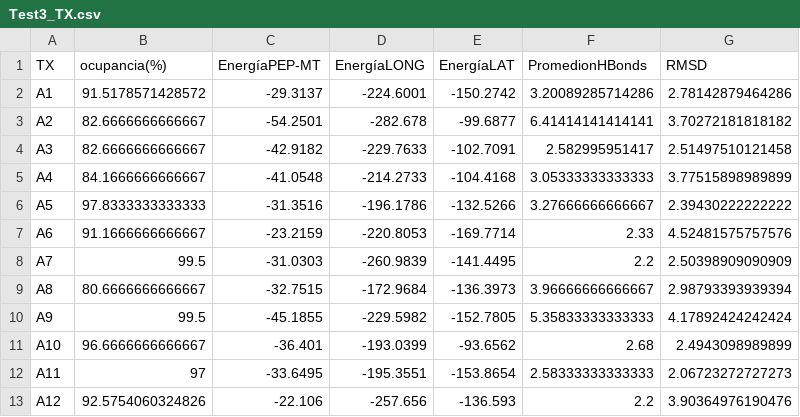
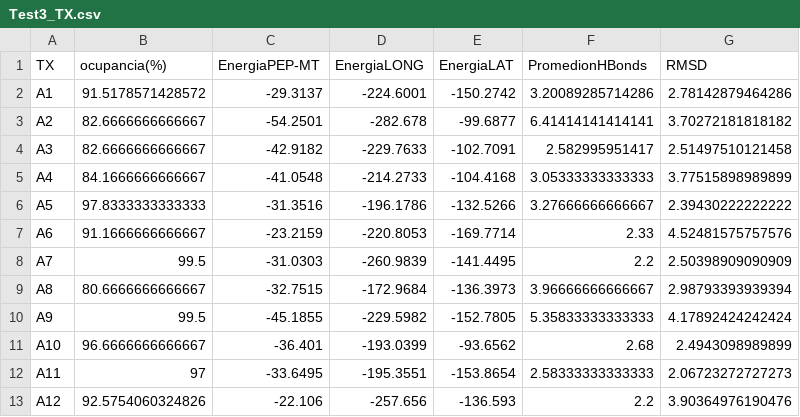
Before and after one commit to busugaacevedo/peptides_BRANDON, a CSV file: Test3_TX.csv, drawn as a sheet; the diff names each change by its address in the sheet, - before the commit and + after, or states it on an @@ line.

Commit message:
Update Test3_TX.csv

```diff
--- a/Test3_TX.csv
+++ b/Test3_TX.csv
-C1: EnergíaPEP-MT
+C1: EnergiaPEP-MT
-D1: EnergíaLONG
+D1: EnergiaLONG
-E1: EnergíaLAT
+E1: EnergiaLAT
```
